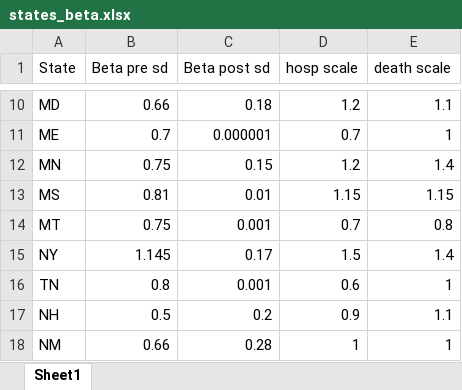
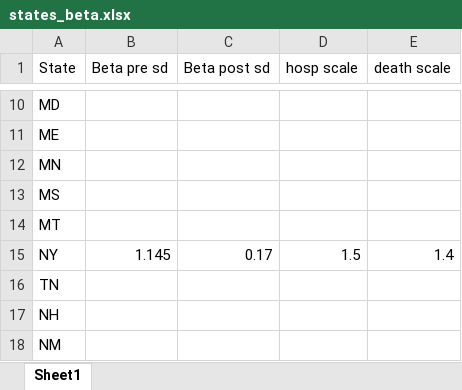
Before and after one commit to diseasemodeling/COVID19, an Excel workbook: data/states_beta.xlsx, sheet Sheet1, drawn as a sheet; only a part is shown, gaps mark what is left out; values as stored, in another font and other column widths than the file's, no borders; the diff covers the shown part only; the diff names each change by its address in the sheet, - before the commit and + after, or states it on an @@ line.

```diff
--- a/data/states_beta.xlsx (sheet Sheet1)
+++ b/data/states_beta.xlsx (sheet Sheet1)
-B10 (Beta pre sd): 0.66
+B10 (Beta pre sd): (empty)
-C10 (Beta post sd): 0.18
+C10 (Beta post sd): (empty)
-D10 (hosp scale): 1.2
+D10 (hosp scale): (empty)
-E10 (death scale): 1.1
+E10 (death scale): (empty)
-B11 (Beta pre sd): 0.7
+B11 (Beta pre sd): (empty)
-C11 (Beta post sd): 0.000001
+C11 (Beta post sd): (empty)
-D11 (hosp scale): 0.7
+D11 (hosp scale): (empty)
-E11 (death scale): 1
+E11 (death scale): (empty)
-B12 (Beta pre sd): 0.75
+B12 (Beta pre sd): (empty)
-C12 (Beta post sd): 0.15
+C12 (Beta post sd): (empty)
-D12 (hosp scale): 1.2
+D12 (hosp scale): (empty)
-E12 (death scale): 1.4
+E12 (death scale): (empty)
-B13 (Beta pre sd): 0.81
+B13 (Beta pre sd): (empty)
-C13 (Beta post sd): 0.01
+C13 (Beta post sd): (empty)
-D13 (hosp scale): 1.15
+D13 (hosp scale): (empty)
-E13 (death scale): 1.15
+E13 (death scale): (empty)
-B14 (Beta pre sd): 0.75
+B14 (Beta pre sd): (empty)
-C14 (Beta post sd): 0.001
+C14 (Beta post sd): (empty)
-D14 (hosp scale): 0.7
+D14 (hosp scale): (empty)
-E14 (death scale): 0.8
+E14 (death scale): (empty)
-B16 (Beta pre sd): 0.8
+B16 (Beta pre sd): (empty)
-C16 (Beta post sd): 0.001
+C16 (Beta post sd): (empty)
-D16 (hosp scale): 0.6
+D16 (hosp scale): (empty)
-E16 (death scale): 1
+E16 (death scale): (empty)
-B17 (Beta pre sd): 0.5
+B17 (Beta pre sd): (empty)
-C17 (Beta post sd): 0.2
+C17 (Beta post sd): (empty)
-D17 (hosp scale): 0.9
+D17 (hosp scale): (empty)
-E17 (death scale): 1.1
+E17 (death scale): (empty)
-B18 (Beta pre sd): 0.66
+B18 (Beta pre sd): (empty)
-C18 (Beta post sd): 0.28
+C18 (Beta post sd): (empty)
-D18 (hosp scale): 1
+D18 (hosp scale): (empty)
-E18 (death scale): 1
+E18 (death scale): (empty)
```
Also changed, not shown: 56 edited cells elsewhere in this sheet.
